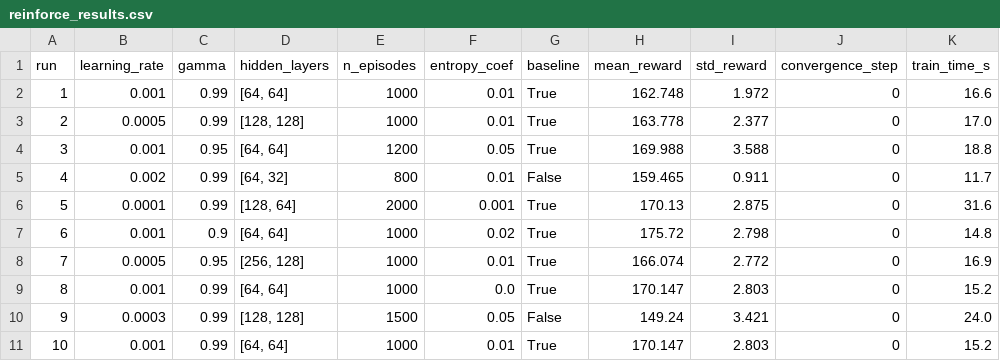
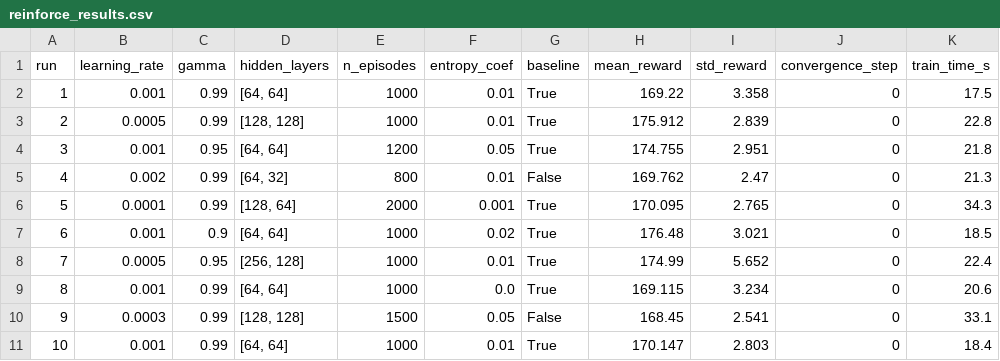
Before and after one commit to oreste-abizera/oreste_abizera_rl_summative, a CSV file: plots/reinforce_results.csv, drawn as a sheet.

```diff
--- a/plots/reinforce_results.csv
+++ b/plots/reinforce_results.csv
@@ -1,11 +1,11 @@
 run,learning_rate,gamma,hidden_layers,n_episodes,entropy_coef,baseline,mean_reward,std_reward,convergence_step,train_time_s
-1,0.001,0.99,"[64, 64]",1000,0.01,True,162.748,1.972,0,16.6
-2,0.0005,0.99,"[128, 128]",1000,0.01,True,163.778,2.377,0,17.0
-3,0.001,0.95,"[64, 64]",1200,0.05,True,169.988,3.588,0,18.8
-4,0.002,0.99,"[64, 32]",800,0.01,False,159.465,0.911,0,11.7
-5,0.0001,0.99,"[128, 64]",2000,0.001,True,170.13,2.875,0,31.6
-6,0.001,0.9,"[64, 64]",1000,0.02,True,175.72,2.798,0,14.8
-7,0.0005,0.95,"[256, 128]",1000,0.01,True,166.074,2.772,0,16.9
-8,0.001,0.99,"[64, 64]",1000,0.0,True,170.147,2.803,0,15.2
-9,0.0003,0.99,"[128, 128]",1500,0.05,False,149.24,3.421,0,24.0
-10,0.001,0.99,"[64, 64]",1000,0.01,True,170.147,2.803,0,15.2
+1,0.001,0.99,"[64, 64]",1000,0.01,True,169.22,3.358,0,17.5
+2,0.0005,0.99,"[128, 128]",1000,0.01,True,175.912,2.839,0,22.8
+3,0.001,0.95,"[64, 64]",1200,0.05,True,174.755,2.951,0,21.8
+4,0.002,0.99,"[64, 32]",800,0.01,False,169.762,2.47,0,21.3
+5,0.0001,0.99,"[128, 64]",2000,0.001,True,170.095,2.765,0,34.3
+6,0.001,0.9,"[64, 64]",1000,0.02,True,176.48,3.021,0,18.5
+7,0.0005,0.95,"[256, 128]",1000,0.01,True,174.99,5.652,0,22.4
+8,0.001,0.99,"[64, 64]",1000,0.0,True,169.115,3.234,0,20.6
+9,0.0003,0.99,"[128, 128]",1500,0.05,False,168.45,2.541,0,33.1
+10,0.001,0.99,"[64, 64]",1000,0.01,True,170.147,2.803,0,18.4
```
Also changed, not shown: plots/dqn_results.csv, plots/ppo_results.csv, 49 other files.
